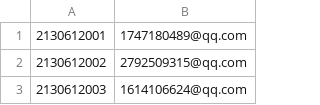
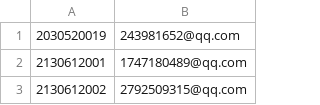
Before and after one commit to wangliang1989/2022spring, a CSV file: list/mail.csv, drawn as a sheet; only a part is shown; the shorter side is filled out with more unchanged rows; the diff names each change by its address in the sheet, - before the commit and + after, or states it on an @@ line.

Commit message:
添加学生邮箱

```diff
--- a/list/mail.csv
+++ b/list/mail.csv
+row 1: 2030520019 | 243981652@qq.com
```
